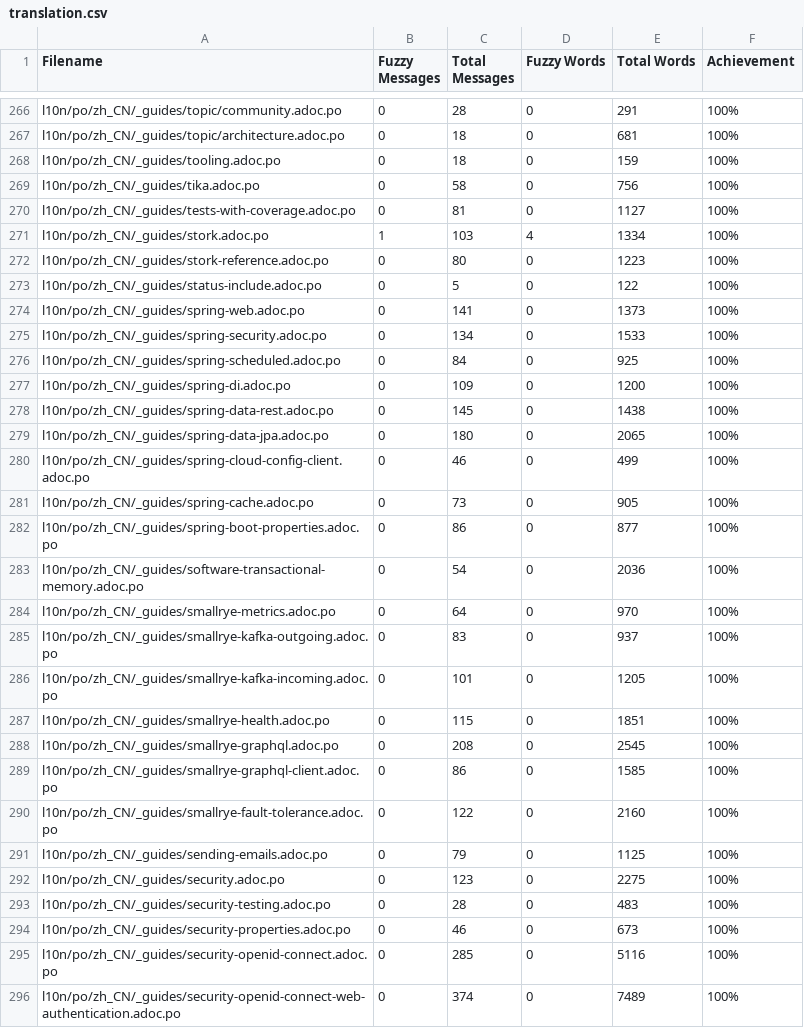
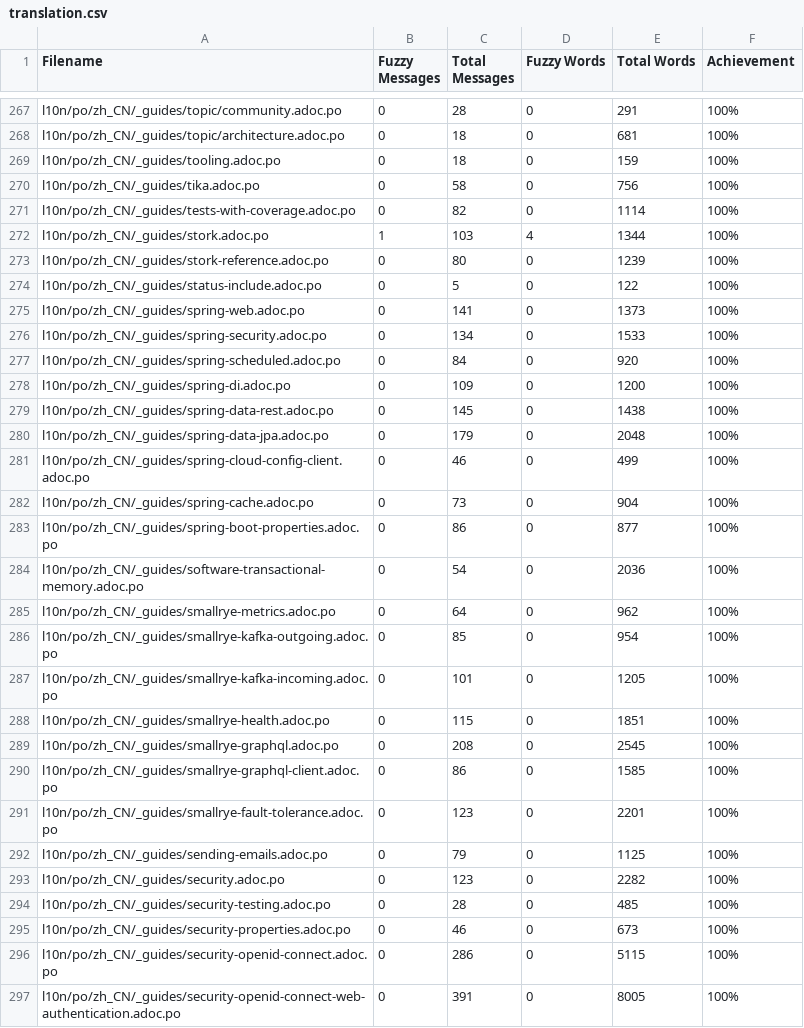
Before and after one commit to giant35/quarkusZH, a CSV file: l10n/stats/translation.csv, drawn as a sheet; only a part is shown, gaps mark what is left out; the diff covers the shown part only.

Commit message:
Update translation stats

```diff
--- a/l10n/stats/translation.csv
+++ b/l10n/stats/translation.csv
@@ -269,5 +270,5 @@ l10n/po/zh_CN/_guides/tooling.adoc.po, 0, 18, 0, 159 ,100%
 l10n/po/zh_CN/_guides/tika.adoc.po, 0, 58, 0, 756 ,100%
-l10n/po/zh_CN/_guides/tests-with-coverage.adoc.po, 0, 81, 0, 1127 ,100%
-l10n/po/zh_CN/_guides/stork.adoc.po, 1, 103, 4, 1334 ,100%
-l10n/po/zh_CN/_guides/stork-reference.adoc.po, 0, 80, 0, 1223 ,100%
+l10n/po/zh_CN/_guides/tests-with-coverage.adoc.po, 0, 82, 0, 1114 ,100%
+l10n/po/zh_CN/_guides/stork.adoc.po, 1, 103, 4, 1344 ,100%
+l10n/po/zh_CN/_guides/stork-reference.adoc.po, 0, 80, 0, 1239 ,100%
 l10n/po/zh_CN/_guides/status-include.adoc.po, 0, 5, 0, 122 ,100%
@@ -275,12 +276,12 @@ l10n/po/zh_CN/_guides/spring-web.adoc.po, 0, 141, 0, 1373 ,100%
 l10n/po/zh_CN/_guides/spring-security.adoc.po, 0, 134, 0, 1533 ,100%
-l10n/po/zh_CN/_guides/spring-scheduled.adoc.po, 0, 84, 0, 925 ,100%
+l10n/po/zh_CN/_guides/spring-scheduled.adoc.po, 0, 84, 0, 920 ,100%
 l10n/po/zh_CN/_guides/spring-di.adoc.po, 0, 109, 0, 1200 ,100%
 l10n/po/zh_CN/_guides/spring-data-rest.adoc.po, 0, 145, 0, 1438 ,100%
-l10n/po/zh_CN/_guides/spring-data-jpa.adoc.po, 0, 180, 0, 2065 ,100%
+l10n/po/zh_CN/_guides/spring-data-jpa.adoc.po, 0, 179, 0, 2048 ,100%
 l10n/po/zh_CN/_guides/spring-cloud-config-client.adoc.po, 0, 46, 0, 499 ,100%
-l10n/po/zh_CN/_guides/spring-cache.adoc.po, 0, 73, 0, 905 ,100%
+l10n/po/zh_CN/_guides/spring-cache.adoc.po, 0, 73, 0, 904 ,100%
 l10n/po/zh_CN/_guides/spring-boot-properties.adoc.po, 0, 86, 0, 877 ,100%
 l10n/po/zh_CN/_guides/software-transactional-memory.adoc.po, 0, 54, 0, 2036 ,100%
-l10n/po/zh_CN/_guides/smallrye-metrics.adoc.po, 0, 64, 0, 970 ,100%
-l10n/po/zh_CN/_guides/smallrye-kafka-outgoing.adoc.po, 0, 83, 0, 937 ,100%
+l10n/po/zh_CN/_guides/smallrye-metrics.adoc.po, 0, 64, 0, 962 ,100%
+l10n/po/zh_CN/_guides/smallrye-kafka-outgoing.adoc.po, 0, 85, 0, 954 ,100%
 l10n/po/zh_CN/_guides/smallrye-kafka-incoming.adoc.po, 0, 101, 0, 1205 ,100%
@@ -289,8 +290,8 @@ l10n/po/zh_CN/_guides/smallrye-graphql.adoc.po, 0, 208, 0, 2545 ,100%
 l10n/po/zh_CN/_guides/smallrye-graphql-client.adoc.po, 0, 86, 0, 1585 ,100%
-l10n/po/zh_CN/_guides/smallrye-fault-tolerance.adoc.po, 0, 122, 0, 2160 ,100%
+l10n/po/zh_CN/_guides/smallrye-fault-tolerance.adoc.po, 0, 123, 0, 2201 ,100%
 l10n/po/zh_CN/_guides/sending-emails.adoc.po, 0, 79, 0, 1125 ,100%
-l10n/po/zh_CN/_guides/security.adoc.po, 0, 123, 0, 2275 ,100%
-l10n/po/zh_CN/_guides/security-testing.adoc.po, 0, 28, 0, 483 ,100%
+l10n/po/zh_CN/_guides/security.adoc.po, 0, 123, 0, 2282 ,100%
+l10n/po/zh_CN/_guides/security-testing.adoc.po, 0, 28, 0, 485 ,100%
 l10n/po/zh_CN/_guides/security-properties.adoc.po, 0, 46, 0, 673 ,100%
-l10n/po/zh_CN/_guides/security-openid-connect.adoc.po, 0, 285, 0, 5116 ,100%
-l10n/po/zh_CN/_guides/security-openid-connect-web-authentication.adoc.po, 0, 374, 0, 7489 ,100%
+l10n/po/zh_CN/_guides/security-openid-connect.adoc.po, 0, 286, 0, 5115 ,100%
+l10n/po/zh_CN/_guides/security-openid-connect-web-authentication.adoc.po, 0, 391, 0, 8005 ,100%
```
Also changed, not shown: 4 added rows and 100 edited cells elsewhere in this file.
